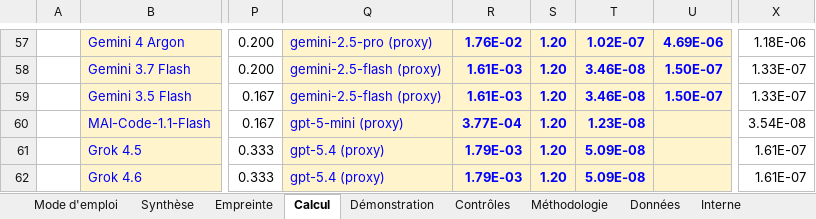
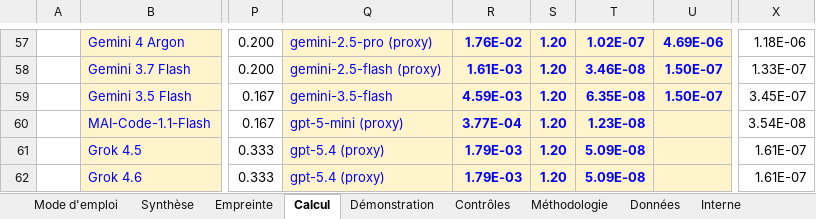
Before and after one commit to GDNumResp/MesureCO2e_UsageGithub, an Excel workbook: tableau-carbone/empreinte-carbone-copilot-modele.xlsx, sheet Calcul, drawn as a sheet; only a part is shown, gaps mark what is left out; values as stored, in another font and other column widths than the file's, no borders; the diff covers the shown part only; the diff names each change by its address in the sheet, - before the commit and + after, or states it on an @@ line.

```diff
--- a/tableau-carbone/empreinte-carbone-copilot-modele.xlsx (sheet Calcul)
+++ b/tableau-carbone/empreinte-carbone-copilot-modele.xlsx (sheet Calcul)
-Q59: gemini-2.5-flash (proxy)
+Q59: gemini-3.5-flash
-R59: 1.61E-03
+R59: 4.59E-03
-T59: 3.46E-08
+T59: 6.35E-08
-X59: 1.33E-07
+X59: 3.45E-07
```
Also changed, not shown: 68 edited cells elsewhere in this sheet, sheet Méthodologie, 6 other files.
